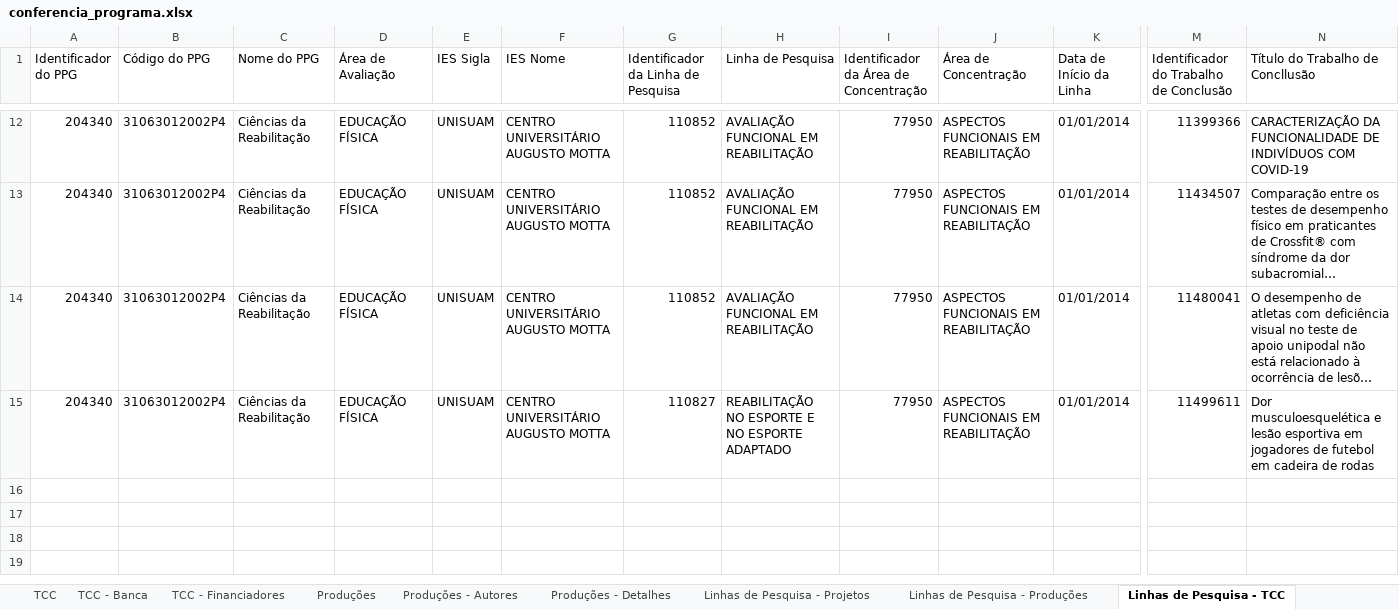
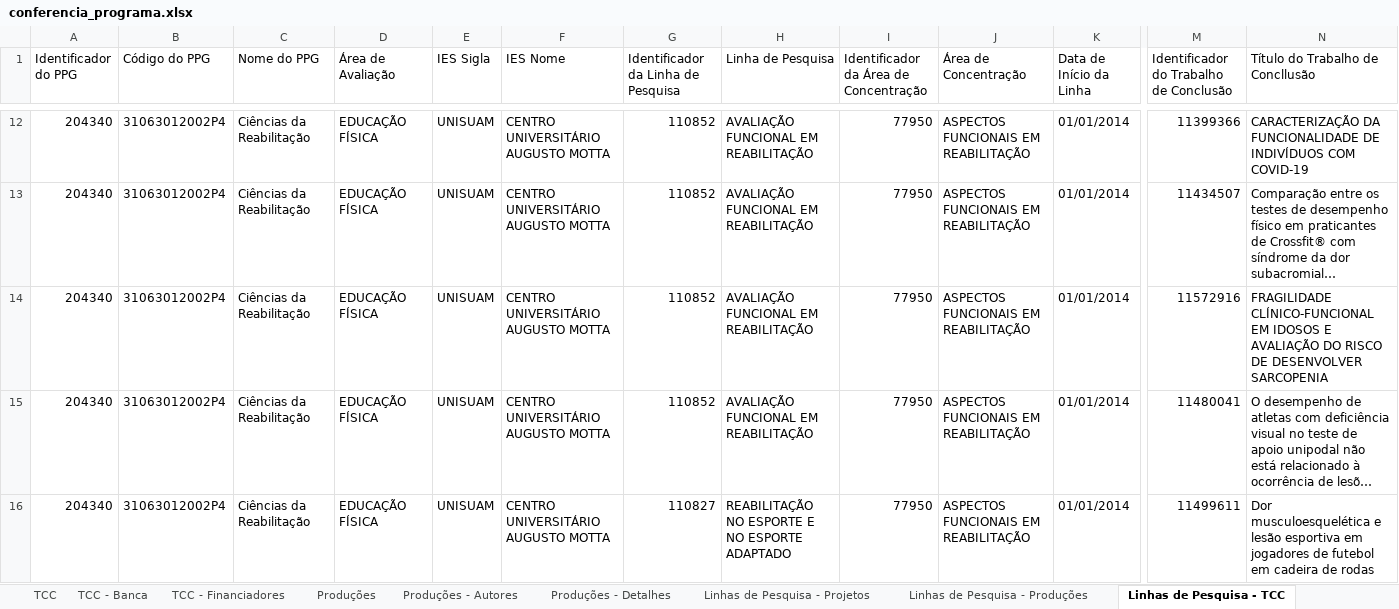
Before and after one commit to ppgcr-unisuam/observatoriocr, an Excel workbook: Sucupira/2022/conferencia_programa.xlsx, sheet Linhas de Pesquisa - TCC, drawn as a sheet; only a part is shown, gaps mark what is left out; long unchanged cells end in …; values as stored, in another font and other column widths than the file's, no borders; rows hold the shown columns only; the diff names each change by its address in the sheet, - before the commit and + after, or states it on an @@ line.

```diff
--- a/Sucupira/2022/conferencia_programa.xlsx (sheet Linhas de Pesquisa - TCC)
+++ b/Sucupira/2022/conferencia_programa.xlsx (sheet Linhas de Pesquisa - TCC)
+row 14: 204340 | 31063012002P4 | Ciências da Reabilitação | EDUCAÇÃO FÍSICA | UNISUAM | CENTRO UNIVERSITÁRIO AUGUSTO MOTTA | 110852 | AVALIAÇÃO FUNCIONAL EM REABILITAÇÃO | 77950 | ASPECTOS FUNCIONAIS EM REABILITAÇÃO | 01/01/2014 | 11572916 | FRAGILIDADE CLÍNICO-FUNCIONAL EM IDOSOS E AVALIAÇÃO DO RISCO DE DESENVOLVER SARCOPENIA
```
Also changed, not shown: sheet TCC - Banca, sheet TCC, sheet TCC - Financiadores, sheet Turmas, sheet Egressos, sheet Projetos - Membros, 3 more sheets, Sucupira/2020/conferencia_programa.xlsx, Sucupira/2021/conferencia_programa.xlsx, 10 other files.
